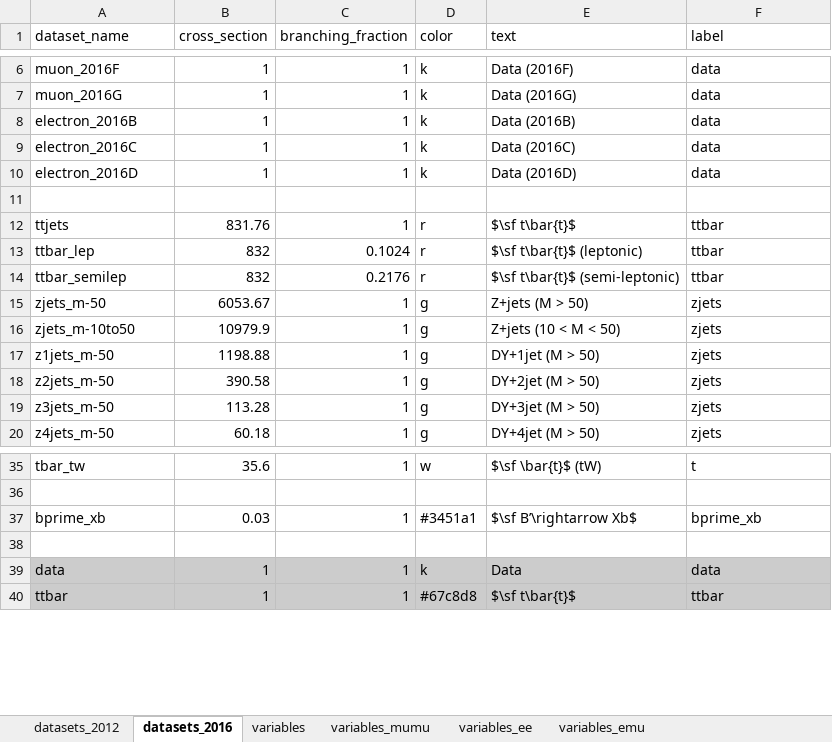
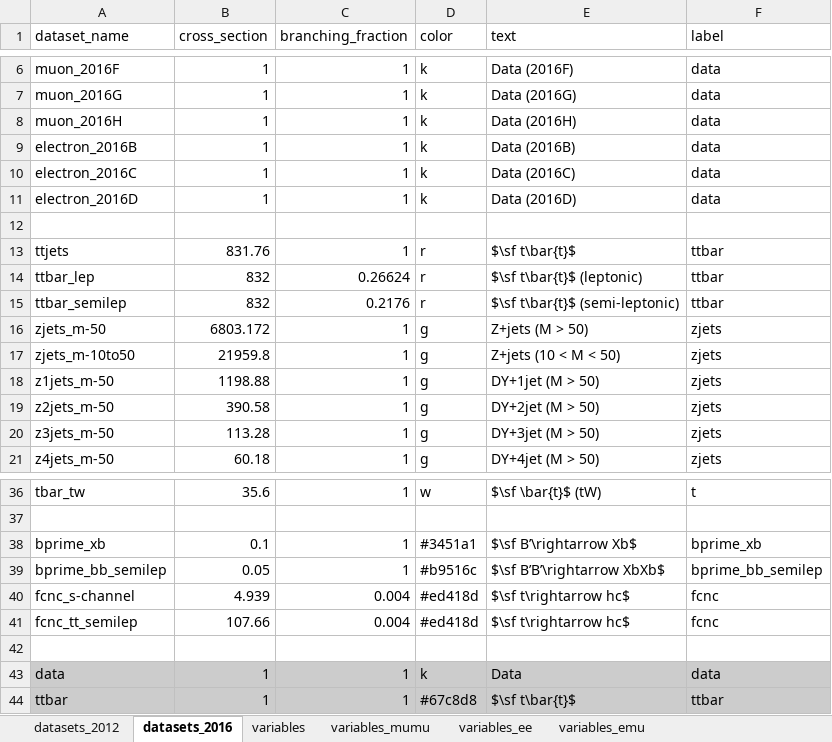
Before and after one commit to NWUHEP/analysis-tools, an Excel workbook: data/plotting_lut.xlsx, sheet datasets_2016, drawn as a sheet; only a part is shown, gaps mark what is left out; values as stored, in another font and other column widths than the file's, no borders; addresses are those after the commit; the diff names each change by its address in the sheet, - before the commit and + after, or states it on an @@ line.

```diff
--- a/data/plotting_lut.xlsx (sheet datasets_2016)
+++ b/data/plotting_lut.xlsx (sheet datasets_2016)
+row 8: muon_2016H | 1 | 1 | k | Data (2016H) | data
-C14 (branching_fraction): 0.1024
+C14 (branching_fraction): 0.26624
-B16 (cross_section): 6053.67
+B16 (cross_section): 6803.172
-B17 (cross_section): 10979.9
+B17 (cross_section): 21959.8
-B38 (cross_section): 0.03
+B38 (cross_section): 0.1
+row 39: bprime_bb_semilep | 0.05 | 1 | #b9516c | $\sf B’B’\rightarrow XbXb$ | bprime_bb_semilep
+row 40: fcnc_s-channel | 4.939 | 0.004 | #ed418d | $\sf t\rightarrow hc$ | fcnc
+row 41: fcnc_tt_semilep | 107.66 | 0.004 | #ed418d | $\sf t\rightarrow hc$ | fcnc
```
Also changed, not shown: sheet variables_emu, formulas that keep their value, 4 other files.
